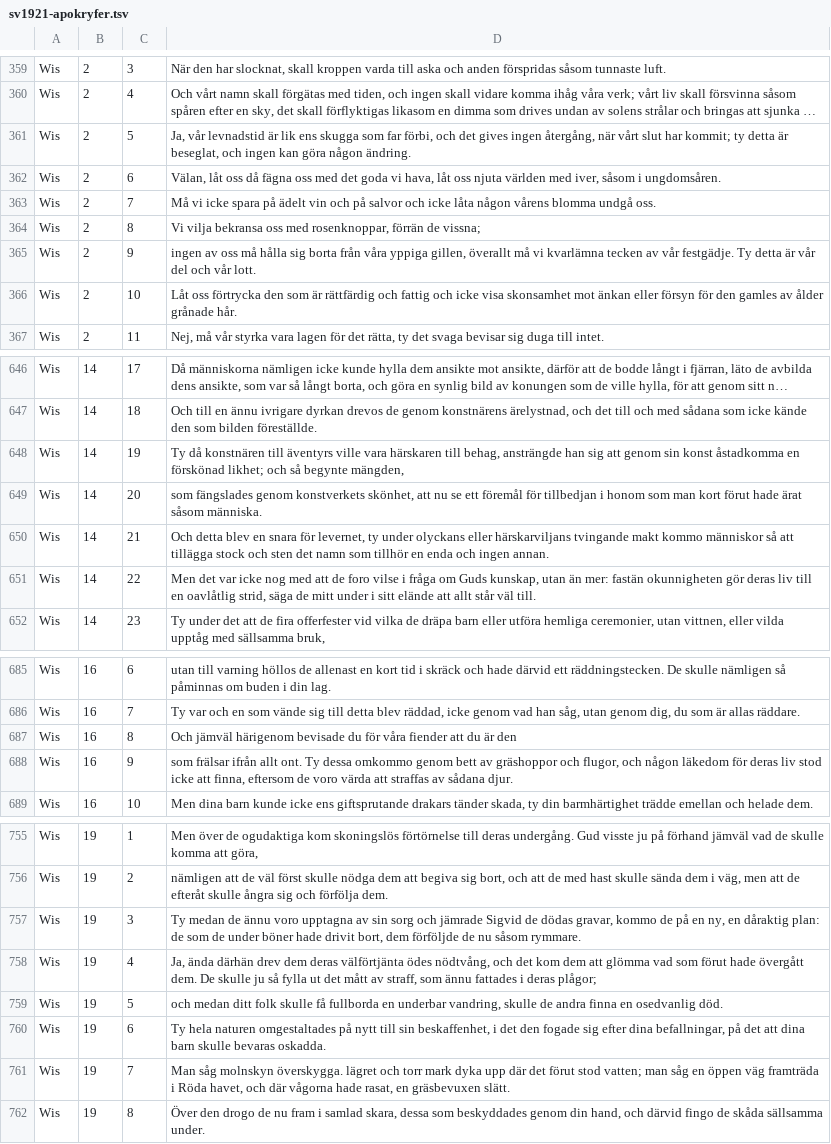
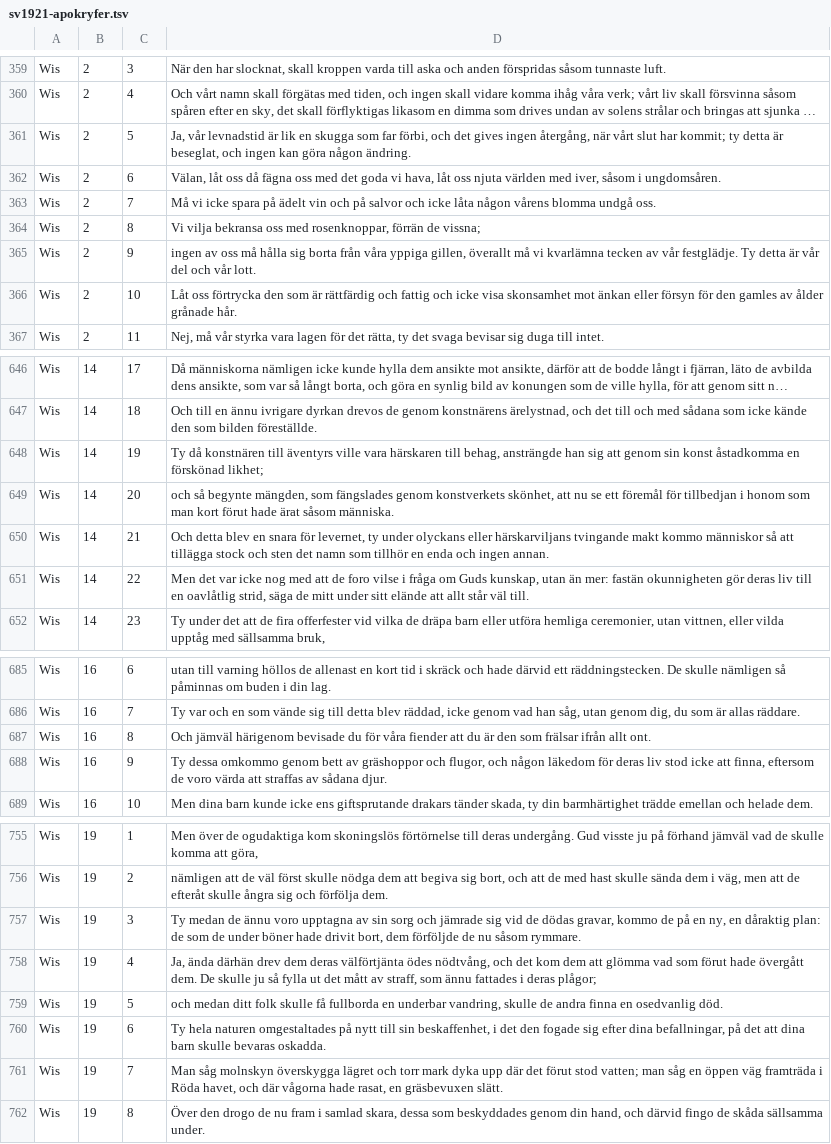
Before and after one commit to jsjoberg/perikop, a TSV file: resources/corpus/input/sv1921-apokryfer.tsv, drawn as a sheet; only a part is shown, gaps mark what is left out; long unchanged cells end in …; the diff covers the shown part only; the diff names each change by its address in the sheet, - before the commit and + after, or states it on an @@ line.

```diff
--- a/resources/corpus/input/sv1921-apokryfer.tsv
+++ b/resources/corpus/input/sv1921-apokryfer.tsv
-D361: …är lik ens skugga som…
+D361: …är lik en skugga som…
-D365: …av vår festgädje. Ty detta…
+D365: …av vår festglädje. Ty detta…
-D648: …förskönad likhet; och så begynte mängden,
+D648: …förskönad likhet;
-D649: som fängslades…
+D649: och så begynte mängden, som fängslades…
-D651: …mitt under i sitt elände…
+D651: …mitt under sitt elände…
-D687: …är den
+D687: …är den som frälsar ifrån allt ont.
-D688: som frälsar ifrån allt ont. Ty dessa…
+D688: Ty dessa…
-D757: …och jämrade Sigvid de dödas…
+D757: …och jämrade sig vid de dödas…
-D761: …såg molnskyn överskygga. lägret och…
+D761: …såg molnskyn överskygga lägret och…
```
Also changed, not shown: 15 edited cells elsewhere in this file, resources/lexicon/sv1917-homographs.tsv, resources/lexicon/sv1917-words.tsv, 10 other files.
